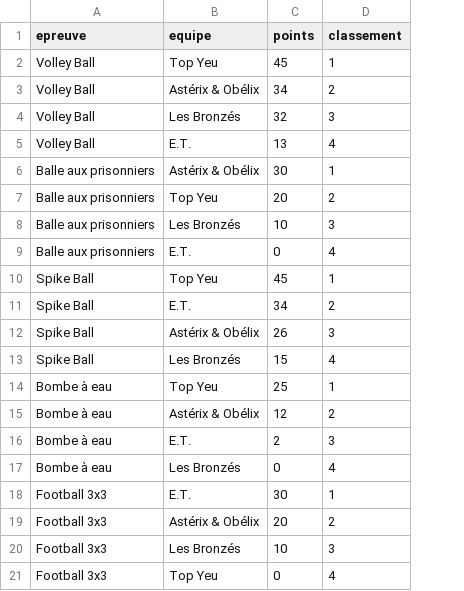
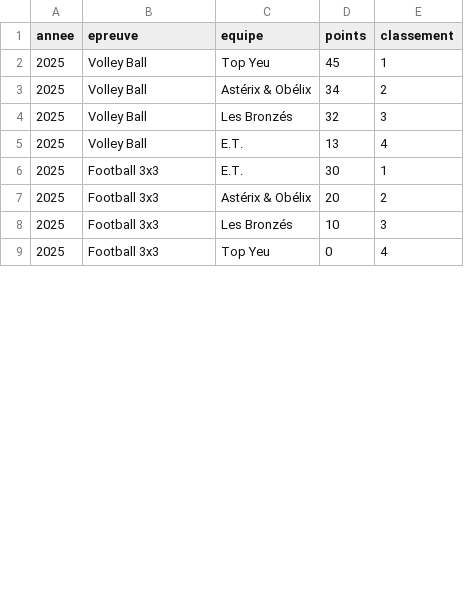
Before and after one commit to gus02322/olympiades, a CSV file: modele-google-sheet/Scores.csv, drawn as a sheet; only a part is shown; removed rows and columns are numbered as before the commit, all else as after; the diff covers the shown part only; the diff names each change by its address in the sheet, - before the commit and + after, or states it on an @@ line.

```diff
--- a/modele-google-sheet/Scores.csv
+++ b/modele-google-sheet/Scores.csv
+column A (annee), rows 2-9: all 2025
-row 6: Balle aux prisonniers | Astérix & Obélix | 30 | 1
-row 7: Balle aux prisonniers | Top Yeu | 20 | 2
-row 8: Balle aux prisonniers | Les Bronzés | 10 | 3
-row 9: Balle aux prisonniers | E.T. | 0 | 4
-row 10: Spike Ball | Top Yeu | 45 | 1
-row 11: Spike Ball | E.T. | 34 | 2
-row 12: Spike Ball | Astérix & Obélix | 26 | 3
-row 13: Spike Ball | Les Bronzés | 15 | 4
-row 14: Bombe à eau | Top Yeu | 25 | 1
-row 15: Bombe à eau | Astérix & Obélix | 12 | 2
-row 16: Bombe à eau | E.T. | 2 | 3
-row 17: Bombe à eau | Les Bronzés | 0 | 4
```
Also changed, not shown: 8 added rows and 16 removed rows elsewhere in this file, modele-google-sheet/Config.csv, modele-google-sheet/Epreuves.csv, 15 other files.
